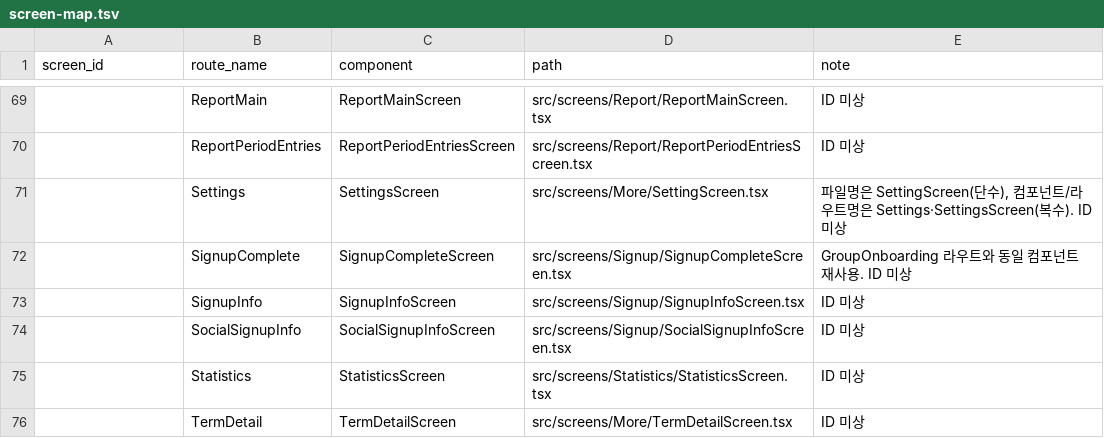
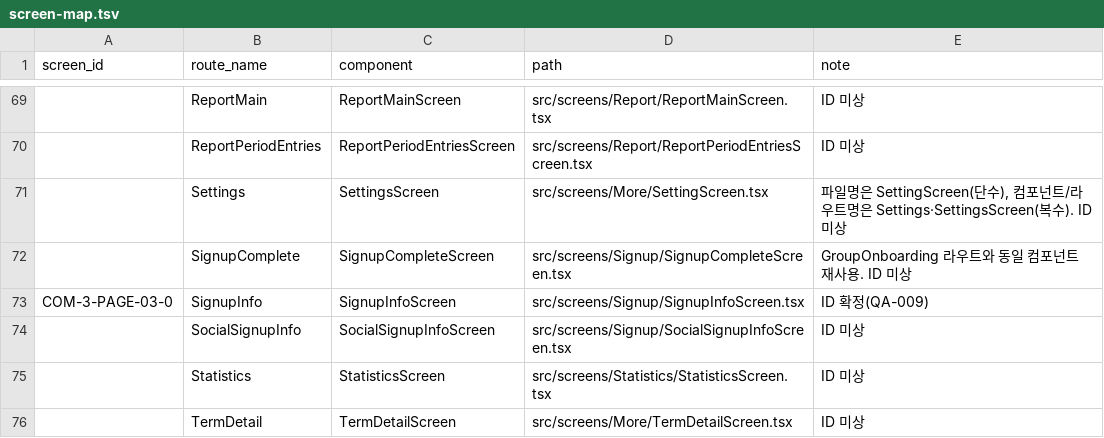
Before and after one commit to mju-billage/billage_FE, a TSV file: docs/screen-map.tsv, drawn as a sheet; only a part is shown, gaps mark what is left out; the diff names each change by its address in the sheet, - before the commit and + after, or states it on an @@ line.

```diff
--- a/docs/screen-map.tsv
+++ b/docs/screen-map.tsv
-A73 (screen_id): (empty)
+A73 (screen_id): COM-3-PAGE-03-0
-E73 (note): ID 미상
+E73 (note): ID 확정(QA-009)
```
Also changed, not shown: 3 other files.
